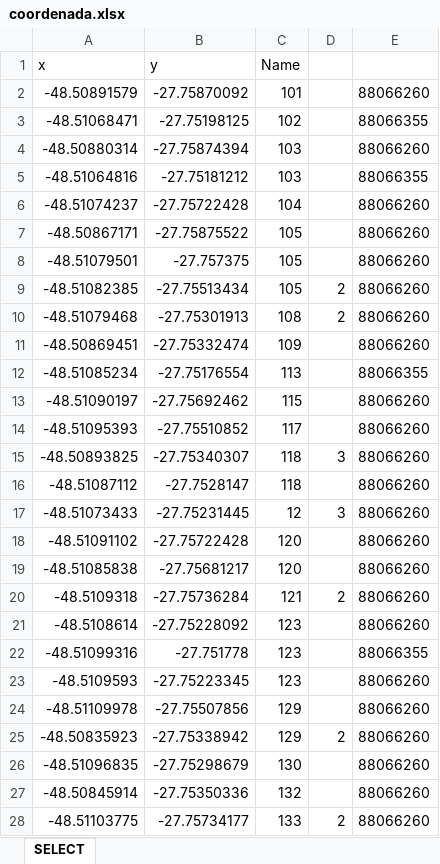
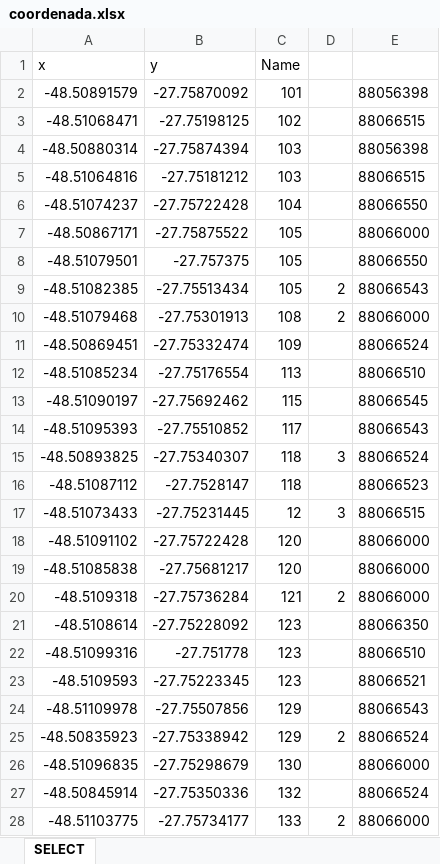
Before and after one commit to Ton-Chyod-s/Tux.exe-web-scraping, an Excel workbook: coordenada.xlsx, sheet SELECT, drawn as a sheet; only a part is shown; values as stored, in another font and other column widths than the file's, no borders; the diff covers the shown part only; the diff names each change by its address in the sheet, - before the commit and + after, or states it on an @@ line.

```diff
--- a/coordenada.xlsx (sheet SELECT)
+++ b/coordenada.xlsx (sheet SELECT)
-E2: 88066260
+E2: 88056398
-E3: 88066355
+E3: 88066515
-E4: 88066260
+E4: 88056398
-E5: 88066355
+E5: 88066515
-E6: 88066260
+E6: 88066550
-E7: 88066260
+E7: 88066000
-E8: 88066260
+E8: 88066550
-E9: 88066260
+E9: 88066543
-E10: 88066260
+E10: 88066000
-E11: 88066260
+E11: 88066524
-E12: 88066355
+E12: 88066510
-E13: 88066260
+E13: 88066545
-E14: 88066260
+E14: 88066543
-E15: 88066260
+E15: 88066524
-E16: 88066260
+E16: 88066523
-E17: 88066260
+E17: 88066515
-E18:E20: 88066260
+E18:E20: 88066000
-E21: 88066260
+E21: 88066350
-E22: 88066355
+E22: 88066510
-E23: 88066260
+E23: 88066521
-E24: 88066260
+E24: 88066543
-E25: 88066260
+E25: 88066524
-E26: 88066260
+E26: 88066000
-E27: 88066260
+E27: 88066524
-E28: 88066260
+E28: 88066000
```
Also changed, not shown: 292 edited cells elsewhere in this sheet, 2 other files.
